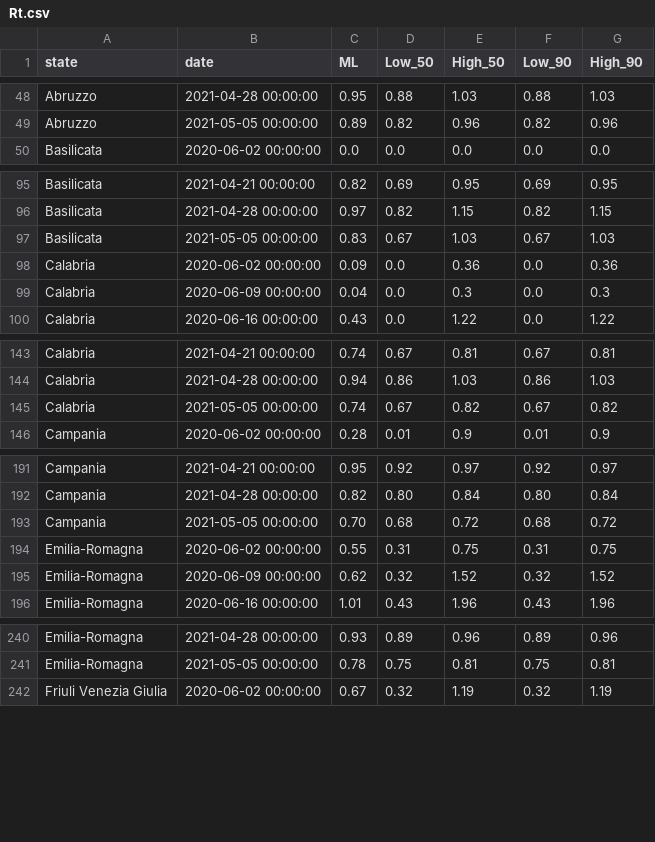
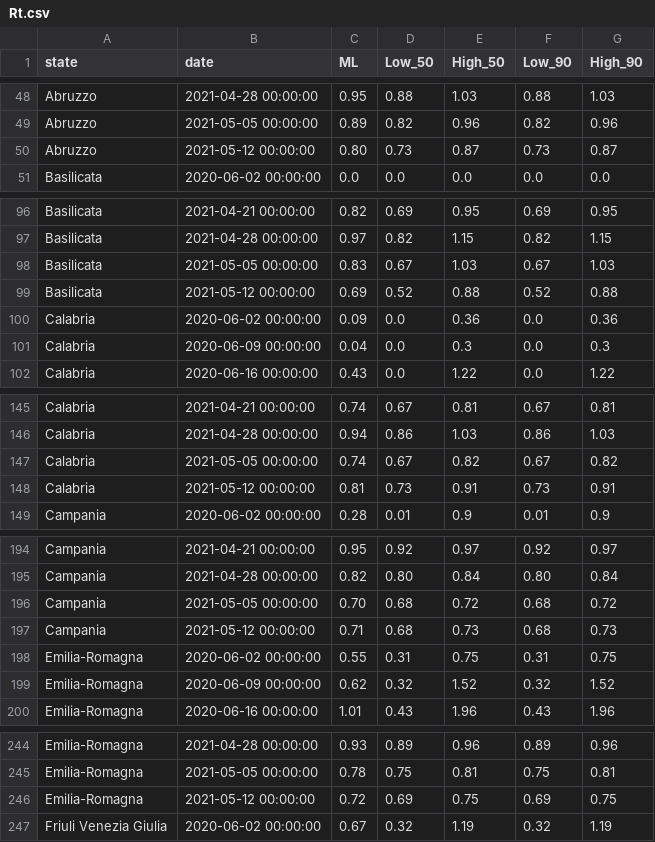
Before and after one commit to Biuni/rt-italy, a CSV file: src/data/Rt.csv, drawn as a sheet; only a part is shown, gaps mark what is left out; the diff covers the shown part only.

Commit message:
Update ISS data 28-05-2021

```diff
--- a/src/data/Rt.csv
+++ b/src/data/Rt.csv
@@ -49,2 +49,3 @@ Abruzzo,2021-04-28 00:00:00,0.95,0.88,1.03,0.88,1.03
 Abruzzo,2021-05-05 00:00:00,0.89,0.82,0.96,0.82,0.96
+Abruzzo,2021-05-12 00:00:00,0.80,0.73,0.87,0.73,0.87
 Basilicata,2020-06-02 00:00:00,0.0,0.0,0.0,0.0,0.0
@@ -97,2 +98,3 @@ Basilicata,2021-04-28 00:00:00,0.97,0.82,1.15,0.82,1.15
 Basilicata,2021-05-05 00:00:00,0.83,0.67,1.03,0.67,1.03
+Basilicata,2021-05-12 00:00:00,0.69,0.52,0.88,0.52,0.88
 Calabria,2020-06-02 00:00:00,0.09,0.0,0.36,0.0,0.36
@@ -145,2 +147,3 @@ Calabria,2021-04-28 00:00:00,0.94,0.86,1.03,0.86,1.03
 Calabria,2021-05-05 00:00:00,0.74,0.67,0.82,0.67,0.82
+Calabria,2021-05-12 00:00:00,0.81,0.73,0.91,0.73,0.91
 Campania,2020-06-02 00:00:00,0.28,0.01,0.9,0.01,0.9
@@ -193,2 +196,3 @@ Campania,2021-04-28 00:00:00,0.82,0.80,0.84,0.80,0.84
 Campania,2021-05-05 00:00:00,0.70,0.68,0.72,0.68,0.72
+Campania,2021-05-12 00:00:00,0.71,0.68,0.73,0.68,0.73
 Emilia-Romagna,2020-06-02 00:00:00,0.55,0.31,0.75,0.31,0.75
@@ -241,2 +245,3 @@ Emilia-Romagna,2021-04-28 00:00:00,0.93,0.89,0.96,0.89,0.96
 Emilia-Romagna,2021-05-05 00:00:00,0.78,0.75,0.81,0.75,0.81
+Emilia-Romagna,2021-05-12 00:00:00,0.72,0.69,0.75,0.69,0.75
 Friuli Venezia Giulia,2020-06-02 00:00:00,0.67,0.32,1.19,0.32,1.19
```
Also changed, not shown: 16 added rows elsewhere in this file, 2 other files.
